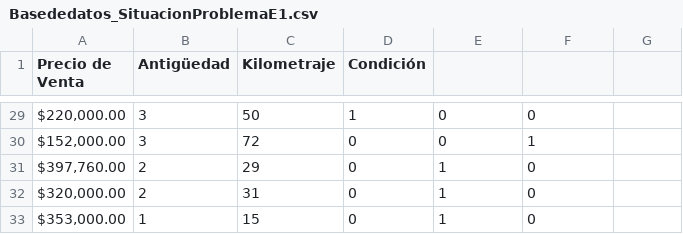
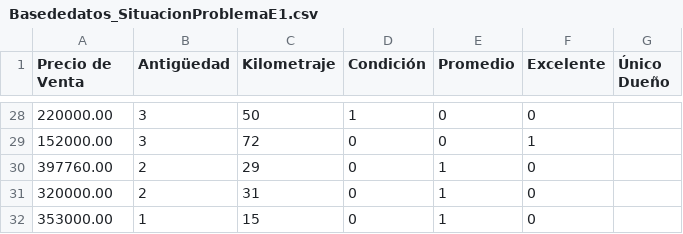
Before and after one commit to bote26/Situacion-problema, a CSV file: Basededatos_SituacionProblemaE1.csv, drawn as a sheet; only a part is shown, gaps mark what is left out; the diff covers the shown part only.

```diff
--- a/Basededatos_SituacionProblemaE1.csv
+++ b/Basededatos_SituacionProblemaE1.csv
@@ -1 +1 @@
-Precio de Venta,Antigüedad,Kilometraje,Condición,,
+Precio de Venta,Antigüedad,Kilometraje,Condición,Promedio,Excelente,Único Dueño
@@ -29,5 +28,5 @@
-" $220,000.00 ",3,50,1,0,0
-" $152,000.00 ",3,72,0,0,1
-" $397,760.00 ",2,29,0,1,0
-" $320,000.00 ",2,31,0,1,0
-" $353,000.00 ",1,15,0,1,0
+220000.00,3,50,1,0,0
+152000.00,3,72,0,0,1
+397760.00,2,29,0,1,0
+320000.00,2,31,0,1,0
+353000.00,1,15,0,1,0
```
Also changed, not shown: 1 removed row and 26 edited cells elsewhere in this file.
